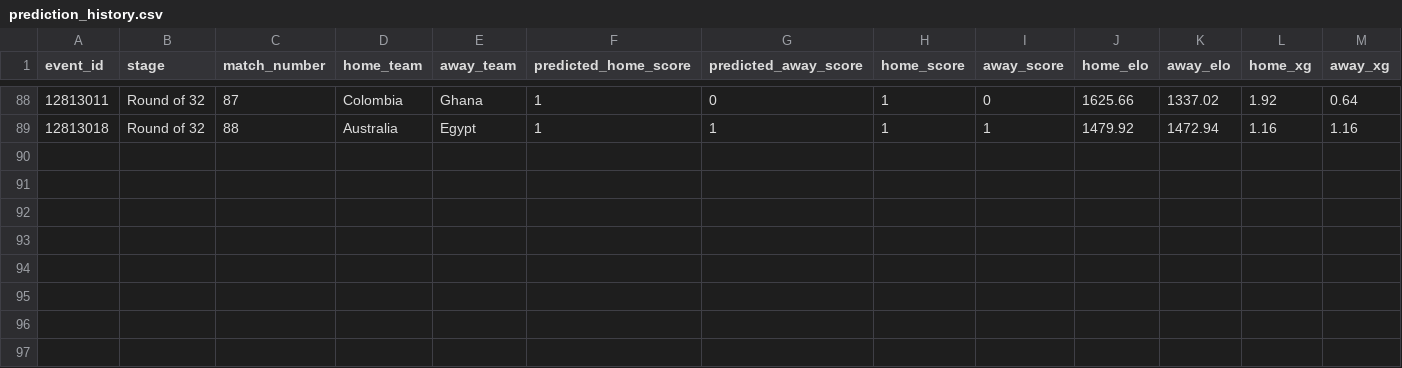
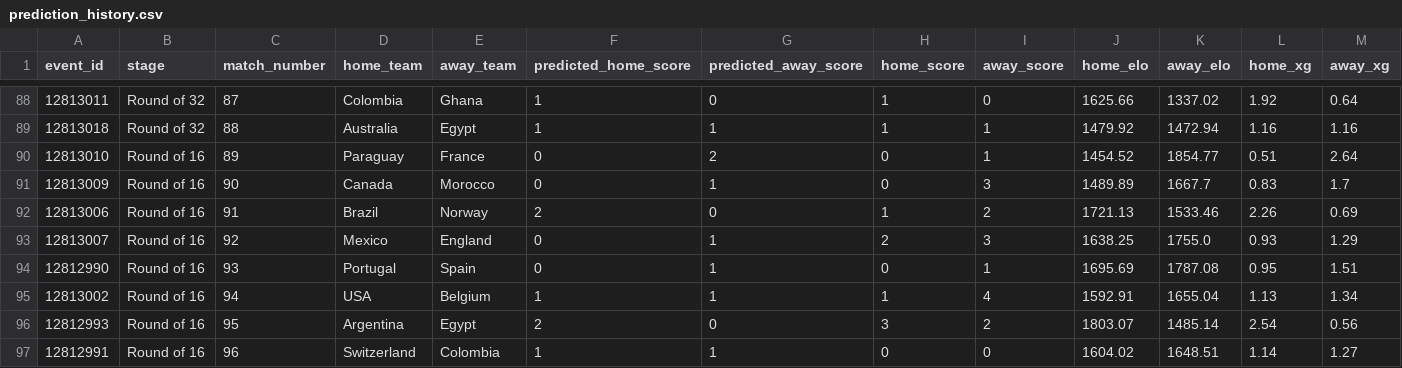
Before and after one commit to Maxipina30/mundial_2026_predictions, a CSV file: data/processed/simulations/world_cup_2026/prediction_history.csv, drawn as a sheet; only a part is shown, gaps mark what is left out; rows hold the shown columns only; the diff names each change by its address in the sheet, - before the commit and + after, or states it on an @@ line.

Commit message:
Update predictions after round of 16

```diff
--- a/data/processed/simulations/world_cup_2026/prediction_history.csv
+++ b/data/processed/simulations/world_cup_2026/prediction_history.csv
+row 90: 12813010 | Round of 16 | 89 | Paraguay | France | 0 | 2 | 0 | 1 | 1454.52 | 1854.77 | 0.51 | 2.64
+row 91: 12813009 | Round of 16 | 90 | Canada | Morocco | 0 | 1 | 0 | 3 | 1489.89 | 1667.7 | 0.83 | 1.7
+row 92: 12813006 | Round of 16 | 91 | Brazil | Norway | 2 | 0 | 1 | 2 | 1721.13 | 1533.46 | 2.26 | 0.69
+row 93: 12813007 | Round of 16 | 92 | Mexico | England | 0 | 1 | 2 | 3 | 1638.25 | 1755.0 | 0.93 | 1.29
+row 94: 12812990 | Round of 16 | 93 | Portugal | Spain | 0 | 1 | 0 | 1 | 1695.69 | 1787.08 | 0.95 | 1.51
+row 95: 12813002 | Round of 16 | 94 | USA | Belgium | 1 | 1 | 1 | 4 | 1592.91 | 1655.04 | 1.13 | 1.34
+row 96: 12812993 | Round of 16 | 95 | Argentina | Egypt | 2 | 0 | 3 | 2 | 1803.07 | 1485.14 | 2.54 | 0.56
+row 97: 12812991 | Round of 16 | 96 | Switzerland | Colombia | 1 | 1 | 0 | 0 | 1604.02 | 1648.51 | 1.14 | 1.27
```
Also changed, not shown: data/processed/simulations/world_cup_2026/group_predictions.csv, data/processed/simulations/world_cup_2026/knockout_predictions.csv, 4 other files.
